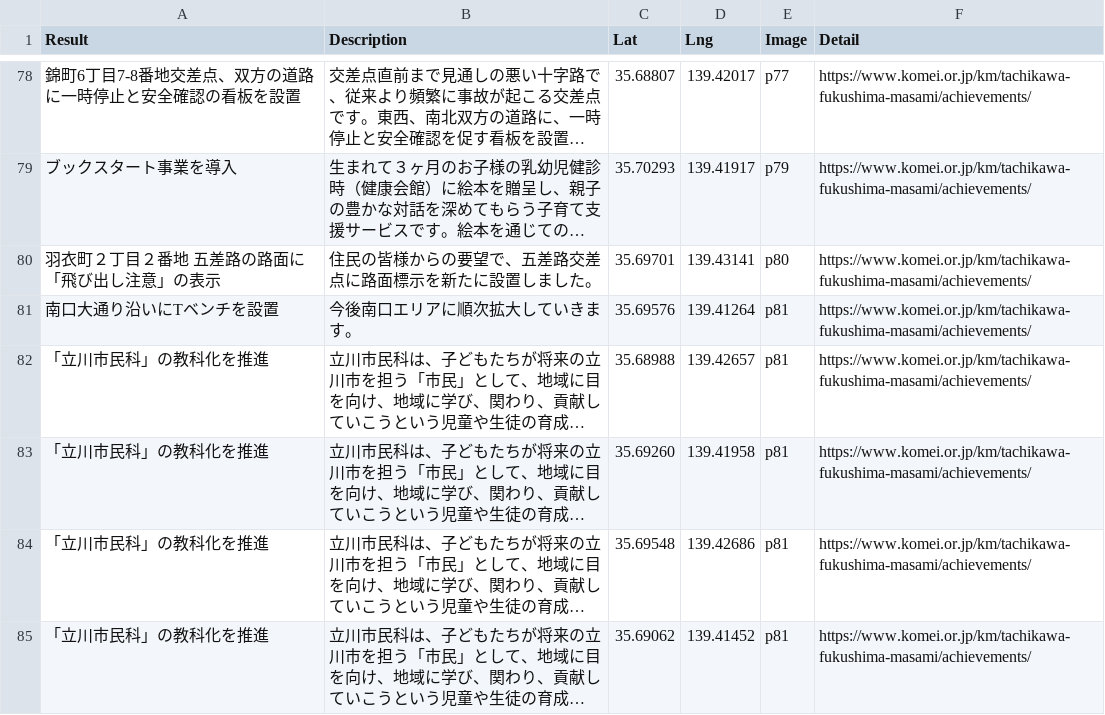
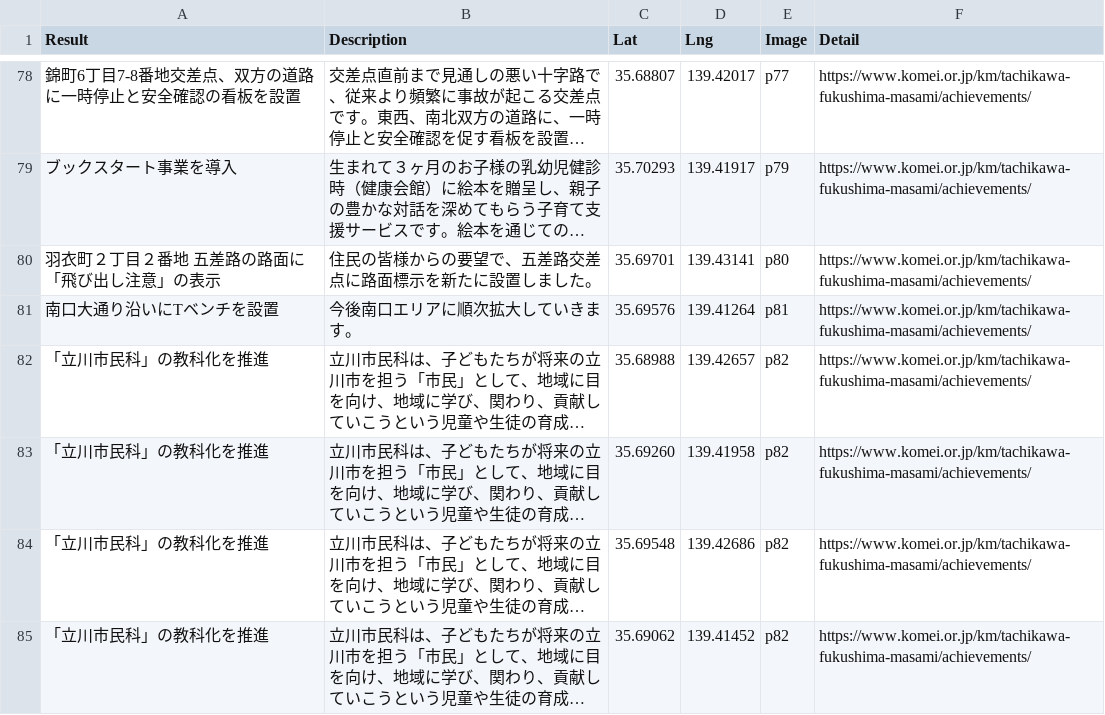
Before and after one commit to komeimap/tachikawa2022, a CSV file: data.csv, drawn as a sheet; only a part is shown, gaps mark what is left out; long unchanged cells end in …; the diff names each change by its address in the sheet, - before the commit and + after, or states it on an @@ line.

Commit message:
Update data.csv

```diff
--- a/data.csv
+++ b/data.csv
-E82:E85 (Image): p81
+E82:E85 (Image): p82
```
